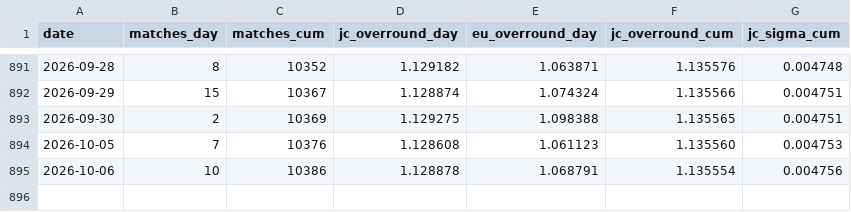
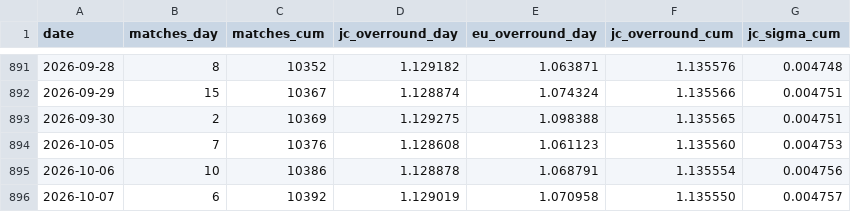
Before and after one commit to quietnumbers/china-sports-lottery-overround, a CSV file: data_log.csv, drawn as a sheet; only a part is shown, gaps mark what is left out.

```diff
--- a/data_log.csv
+++ b/data_log.csv
@@ -895 +895,2 @@ date,matches_day,matches_cum,jc_overround_day,eu_overround_day,jc_overround_cum,
 2026-10-06,10,10386,1.128878,1.068791,1.135554,0.004756
+2026-10-07,6,10392,1.129019,1.070958,1.135550,0.004757
```
Also changed, not shown: 1 other file.
